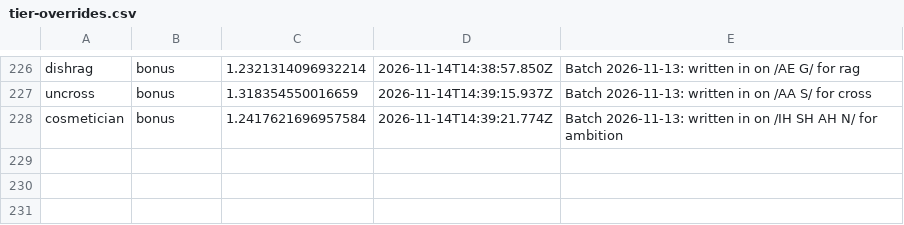
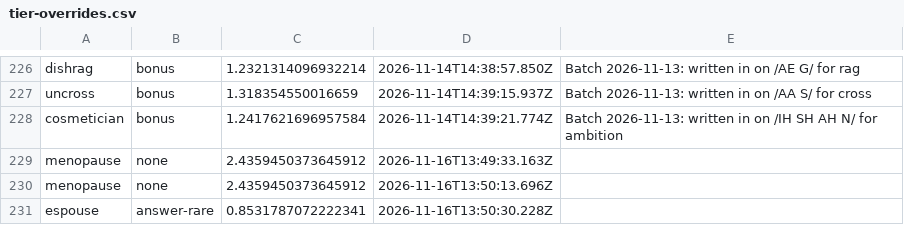
Before and after one commit to jkenna-Colgate/rhyme-bee, a CSV file: data/tier-overrides.csv, drawn as a sheet; only a part is shown, gaps mark what is left out.

```diff
--- a/data/tier-overrides.csv
+++ b/data/tier-overrides.csv
@@ -228 +228,4 @@ uncross,bonus,1.318354550016659,2026-11-14T14:39:15.937Z,Batch 2026-11-13: writt
 cosmetician,bonus,1.2417621696957584,2026-11-14T14:39:21.774Z,Batch 2026-11-13: written in on /IH SH AH N/ for ambition
+menopause,none,2.4359450373645912,2026-11-16T13:49:33.163Z,
+menopause,none,2.4359450373645912,2026-11-16T13:50:13.696Z,
+espouse,answer-rare,0.8531787072222341,2026-11-16T13:50:30.228Z,
```
Also changed, not shown: 2 other files.
